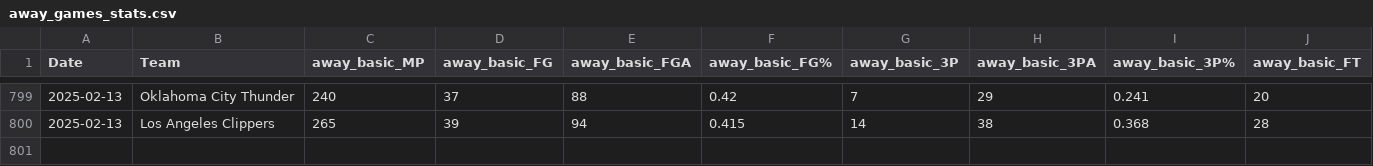
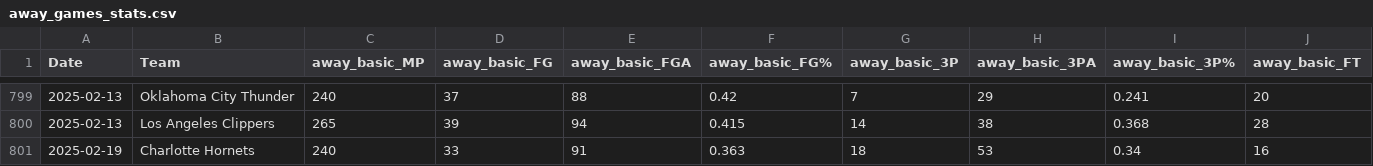
Before and after one commit to wmjs/nba-predictor, a CSV file: nba_data/away_games_stats.csv, drawn as a sheet; only a part is shown, gaps mark what is left out; rows hold the shown columns only; the diff names each change by its address in the sheet, - before the commit and + after, or states it on an @@ line.

```diff
--- a/nba_data/away_games_stats.csv
+++ b/nba_data/away_games_stats.csv
+row 801: 2025-02-19 | Charlotte Hornets | 240 | 33 | 91 | 0.363 | 18 | 53 | 0.34 | 16
```
Also changed, not shown: nba_data/all_team_stats.csv, nba_data/combined_schedule_and_game_stats.csv, 6 other files.
